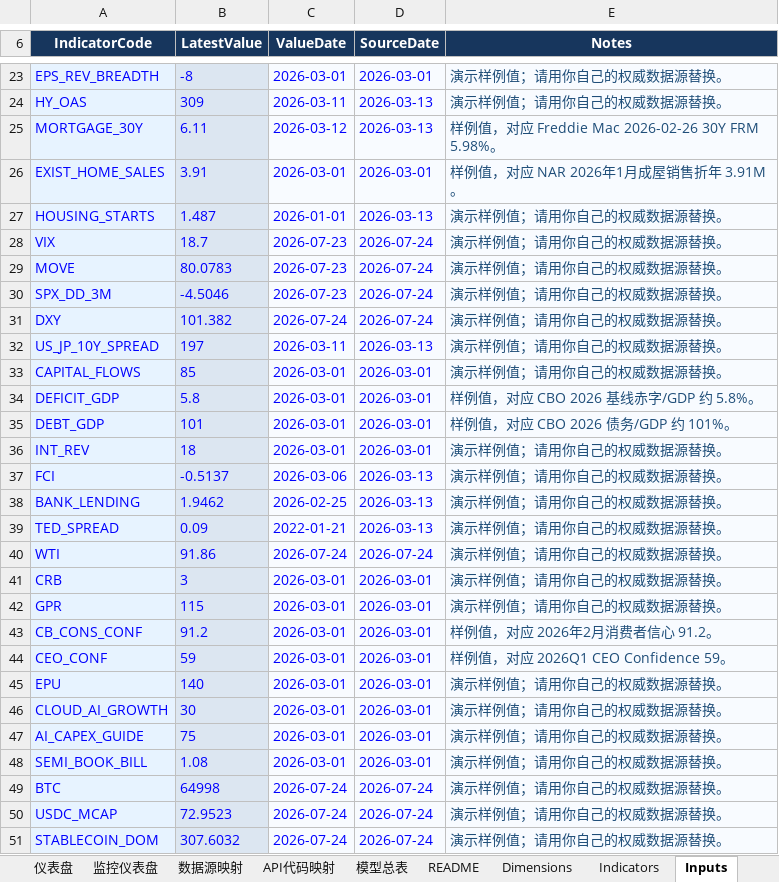
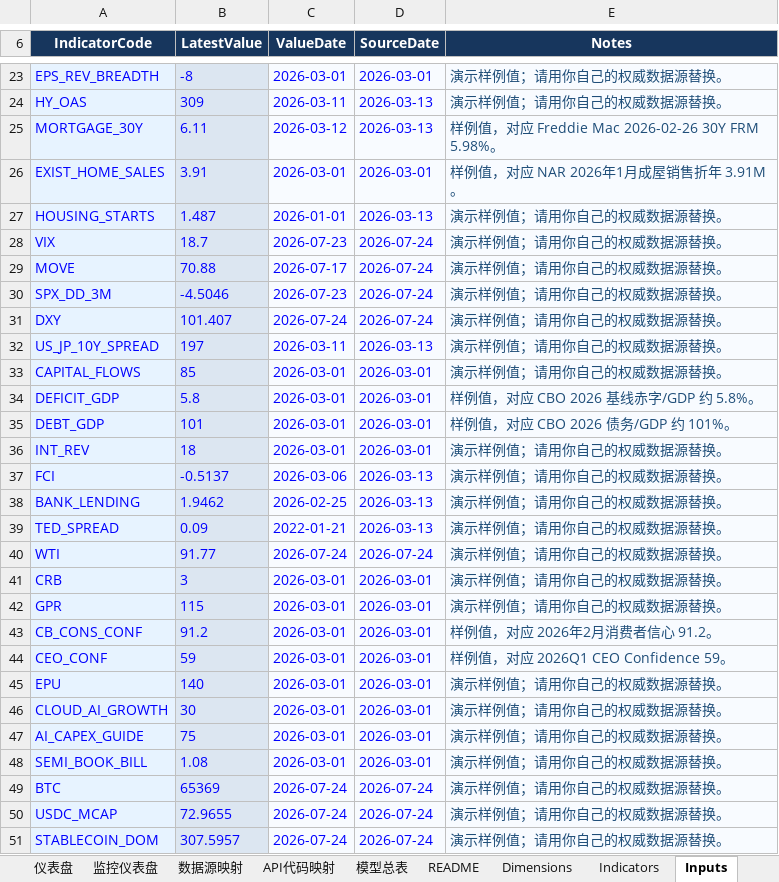
Before and after one commit to Joeyxia/MacoEcoReport, an Excel workbook: model.xlsx, sheet Inputs, drawn as a sheet; only a part is shown, gaps mark what is left out; values as stored, in another font and other column widths than the file's, no borders; the diff names each change by its address in the sheet, - before the commit and + after, or states it on an @@ line.

```diff
--- a/model.xlsx (sheet Inputs)
+++ b/model.xlsx (sheet Inputs)
-B29 (LatestValue): 80.0783
+B29 (LatestValue): 70.88
-C29 (ValueDate): 2026-07-23
+C29 (ValueDate): 2026-07-17
-B31 (LatestValue): 101.382
+B31 (LatestValue): 101.407
-B40 (LatestValue): 91.86
+B40 (LatestValue): 91.77
-B49 (LatestValue): 64998
+B49 (LatestValue): 65369
-B50 (LatestValue): 72.9523
+B50 (LatestValue): 72.9655
-B51 (LatestValue): 307.6032
+B51 (LatestValue): 307.5957
```
